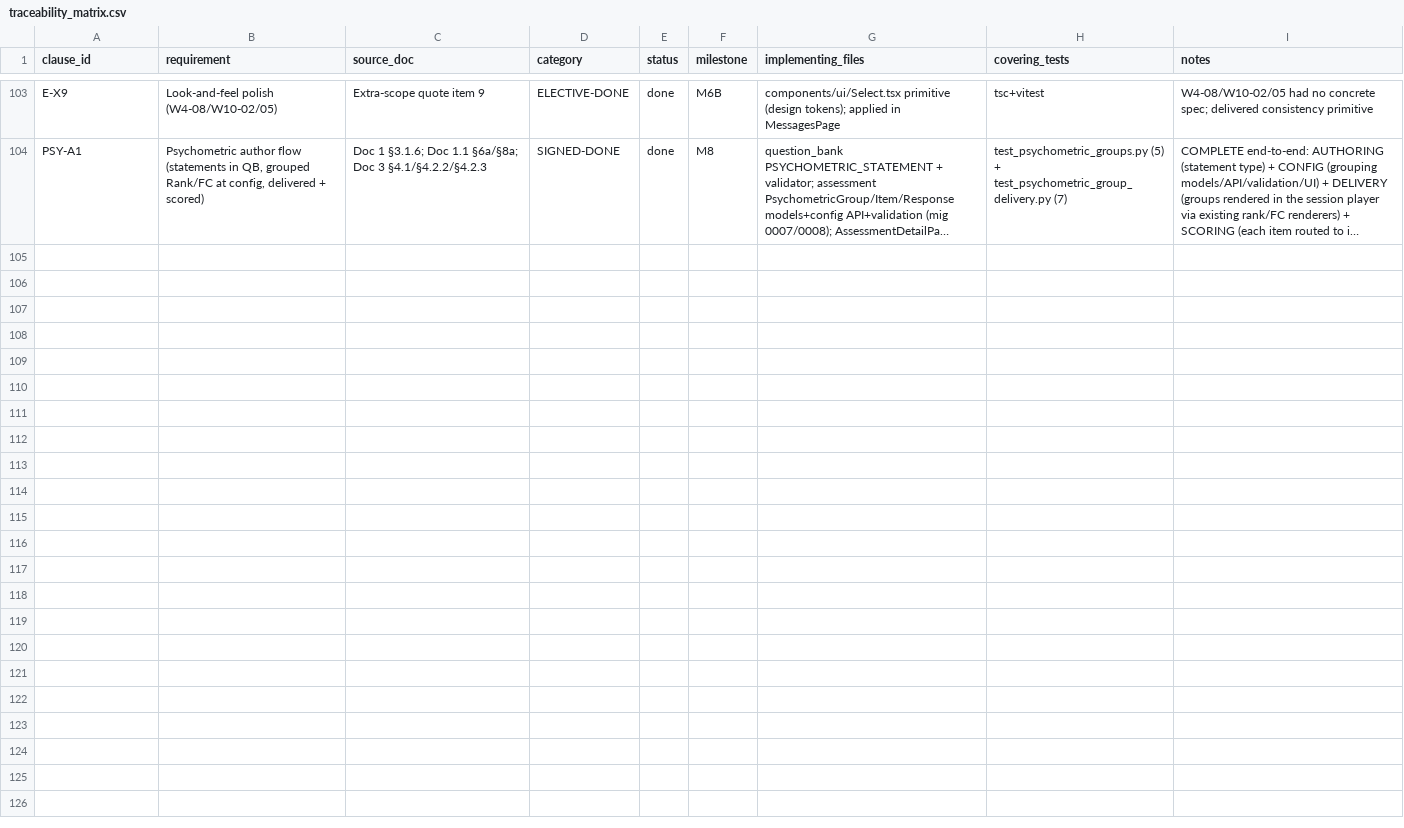
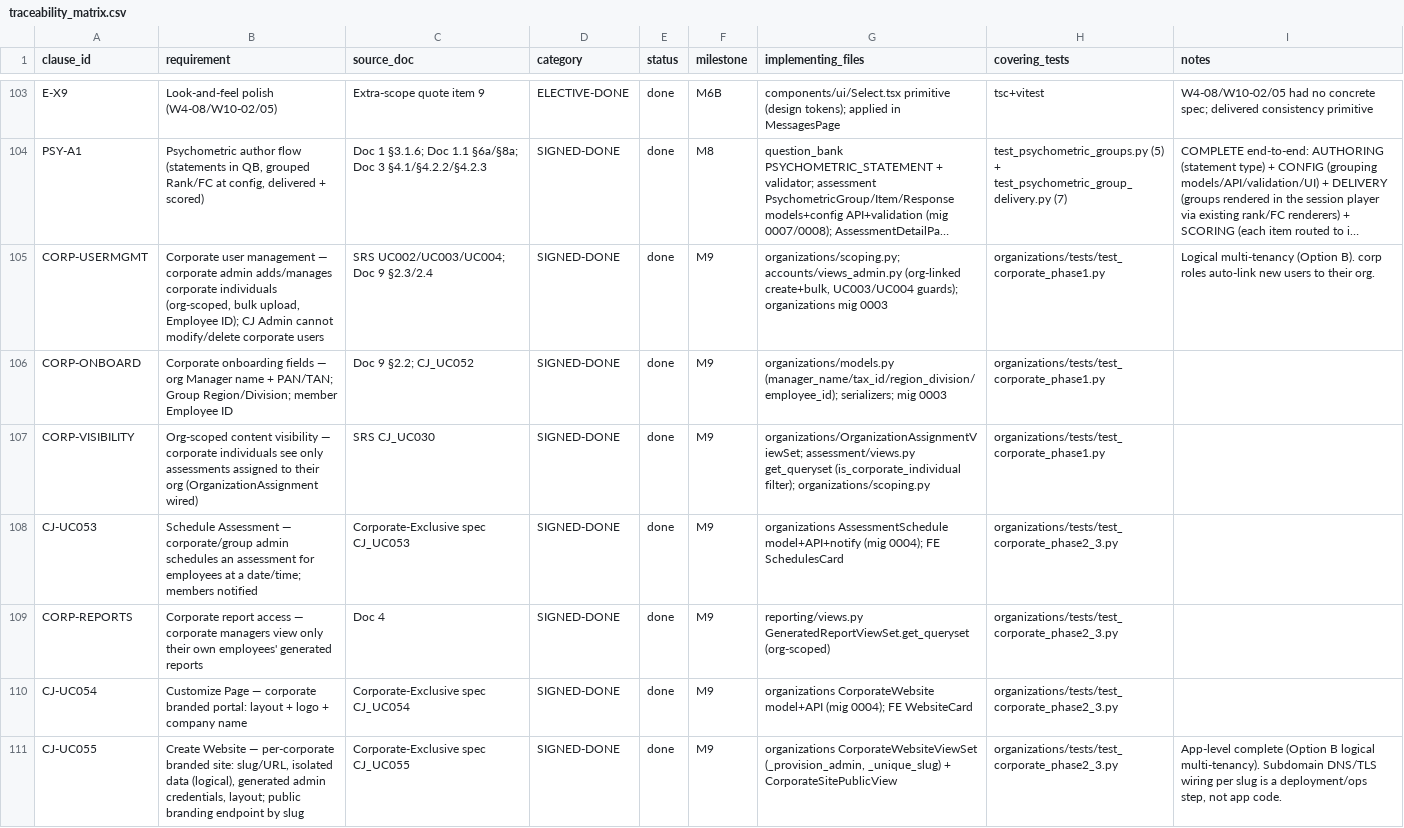
Before and after one commit to sanjayaluva/careerjudge_python, a CSV file: docs/compliance/traceability_matrix.csv, drawn as a sheet; only a part is shown, gaps mark what is left out; long unchanged cells end in …; the diff names each change by its address in the sheet, - before the commit and + after, or states it on an @@ line.

```diff
--- a/docs/compliance/traceability_matrix.csv
+++ b/docs/compliance/traceability_matrix.csv
+row 105: CORP-USERMGMT | Corporate user management — corporate admin adds/manages corporate individuals (org-scoped, bulk upload, Employee ID); CJ Admin cannot modify/delete corporate users | SRS UC002/UC003/UC004; Doc 9 §2.3/2.4 | SIGNED-DONE | done | M9 | organizations/scoping.py; accounts/views_admin.py (org-linked create+bulk, UC003/UC004 guards); organizations mig 0003 | organizations/tests/test_corporate_phase1.py | Logical multi-tenancy (Option B). corp roles auto-link new users to their org.
+row 106: CORP-ONBOARD | Corporate onboarding fields — org Manager name + PAN/TAN; Group Region/Division; member Employee ID | Doc 9 §2.2; CJ_UC052 | SIGNED-DONE | done | M9 | organizations/models.py (manager_name/tax_id/region_division/employee_id); serializers; mig 0003 | organizations/tests/test_corporate_phase1.py
+row 107: CORP-VISIBILITY | Org-scoped content visibility — corporate individuals see only assessments assigned to their org (OrganizationAssignment wired) | SRS CJ_UC030 | SIGNED-DONE | done | M9 | organizations/OrganizationAssignmentViewSet; assessment/views.py get_queryset (is_corporate_individual filter); organizations/scoping.py | organizations/tests/test_corporate_phase1.py
+row 108: CJ-UC053 | Schedule Assessment — corporate/group admin schedules an assessment for employees at a date/time; members notified | Corporate-Exclusive spec CJ_UC053 | SIGNED-DONE | done | M9 | organizations AssessmentSchedule model+API+notify (mig 0004); FE SchedulesCard | organizations/tests/test_corporate_phase2_3.py
+row 109: CORP-REPORTS | Corporate report access — corporate managers view only their own employees' generated reports | Doc 4 | SIGNED-DONE | done | M9 | reporting/views.py GeneratedReportViewSet.get_queryset (org-scoped) | organizations/tests/test_corporate_phase2_3.py
+row 110: CJ-UC054 | Customize Page — corporate branded portal: layout + logo + company name | Corporate-Exclusive spec CJ_UC054 | SIGNED-DONE | done | M9 | organizations CorporateWebsite model+API (mig 0004); FE WebsiteCard | organizations/tests/test_corporate_phase2_3.py
+row 111: CJ-UC055 | Create Website — per-corporate branded site: slug/URL, isolated data (logical), generated admin credentials, layout; public branding endpoint by slug | Corporate-Exclusive spec CJ_UC055 | SIGNED-DONE | done | M9 | organizations CorporateWebsiteViewSet (_provision_admin, _unique_slug) + CorporateSitePublicView | organizations/tests/test_corporate_phase2_3.py | App-level complete (Option B logical multi-tenancy). Subdomain DNS/TLS wiring per slug is a deployment/ops step, not app code.
```
Also changed, not shown: 13 other files.
